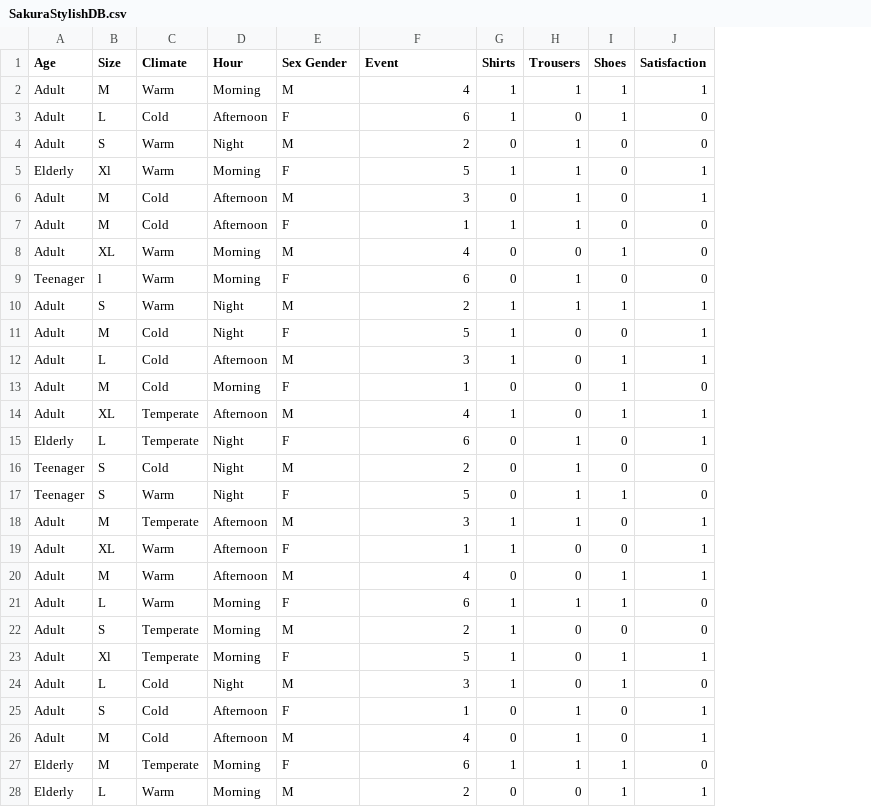
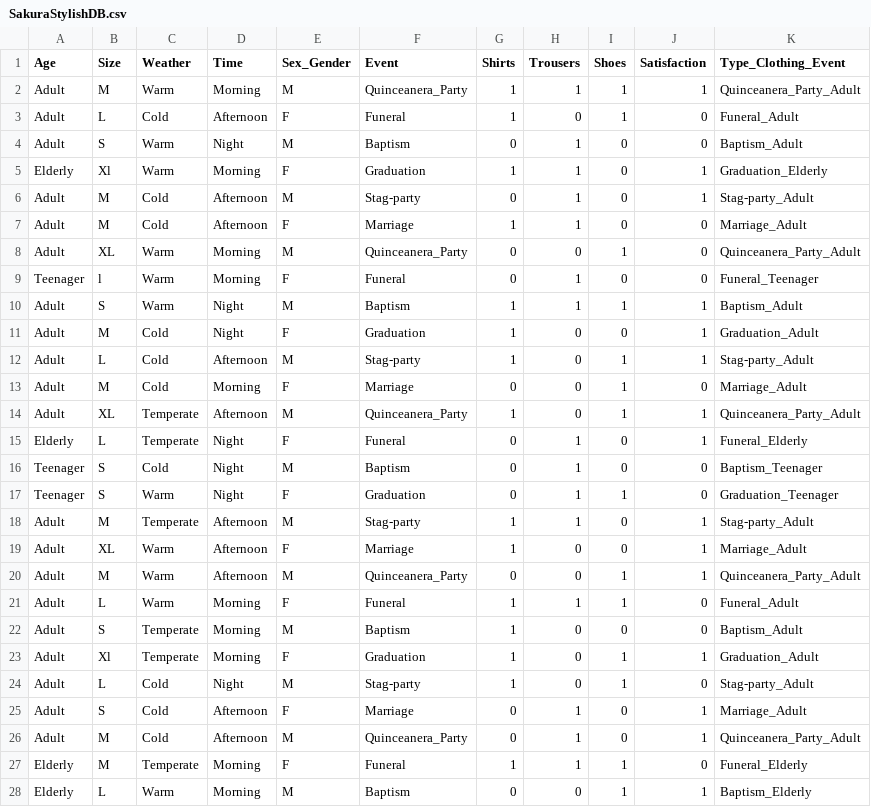
Before and after one commit to elDiego04/CustomerServiceChatBot, a CSV file: SakuraStylishDB.csv, drawn as a sheet; only a part is shown; the diff covers the shown part only; the diff names each change by its address in the sheet, - before the commit and + after, or states it on an @@ line.

```diff
--- a/SakuraStylishDB.csv
+++ b/SakuraStylishDB.csv
+column K (Type_Clothing_Event), rows 2-28: Quinceanera_Party_Adult | Funeral_Adult | Baptism_Adult | Graduation_Elderly | Stag-party_Adult | Marriage_Adult | Quinceanera_Party_Adult | Funeral_Teenager | Baptism_Adult | Graduation_Adult | Stag-party_Adult | Marriage_Adult | Quinceanera_Party_Adult | Funeral_Elderly | Baptism_Teenager | Graduation_Teenager | Stag-party_Adult | Marriage_Adult | Quinceanera_Party_Adult | Funeral_Adult | Baptism_Adult | Graduation_Adult | Stag-party_Adult | Marriage_Adult | Quinceanera_Party_Adult | Funeral_Elderly | Baptism_Elderly
-C1: Climate
+C1: Weather
-D1: Hour
+D1: Time
-E1: Sex Gender
+E1: Sex_Gender
-F2 (Event): 4
+F2 (Event): Quinceanera_Party
-F3 (Event): 6
+F3 (Event): Funeral
-F4 (Event): 2
+F4 (Event): Baptism
-F5 (Event): 5
+F5 (Event): Graduation
-F6 (Event): 3
+F6 (Event): Stag-party
-F7 (Event): 1
+F7 (Event): Marriage
-F8 (Event): 4
+F8 (Event): Quinceanera_Party
-F9 (Event): 6
+F9 (Event): Funeral
-F10 (Event): 2
+F10 (Event): Baptism
-F11 (Event): 5
+F11 (Event): Graduation
-F12 (Event): 3
+F12 (Event): Stag-party
-F13 (Event): 1
+F13 (Event): Marriage
-F14 (Event): 4
+F14 (Event): Quinceanera_Party
-F15 (Event): 6
+F15 (Event): Funeral
-F16 (Event): 2
+F16 (Event): Baptism
-F17 (Event): 5
+F17 (Event): Graduation
-F18 (Event): 3
+F18 (Event): Stag-party
-F19 (Event): 1
+F19 (Event): Marriage
-F20 (Event): 4
+F20 (Event): Quinceanera_Party
-F21 (Event): 6
+F21 (Event): Funeral
-F22 (Event): 2
+F22 (Event): Baptism
-F23 (Event): 5
+F23 (Event): Graduation
-F24 (Event): 3
+F24 (Event): Stag-party
-F25 (Event): 1
+F25 (Event): Marriage
-F26 (Event): 4
+F26 (Event): Quinceanera_Party
-F27 (Event): 6
+F27 (Event): Funeral
-F28 (Event): 2
+F28 (Event): Baptism
```
Also changed, not shown: 46 edited cells elsewhere in this file, 2 other files.
